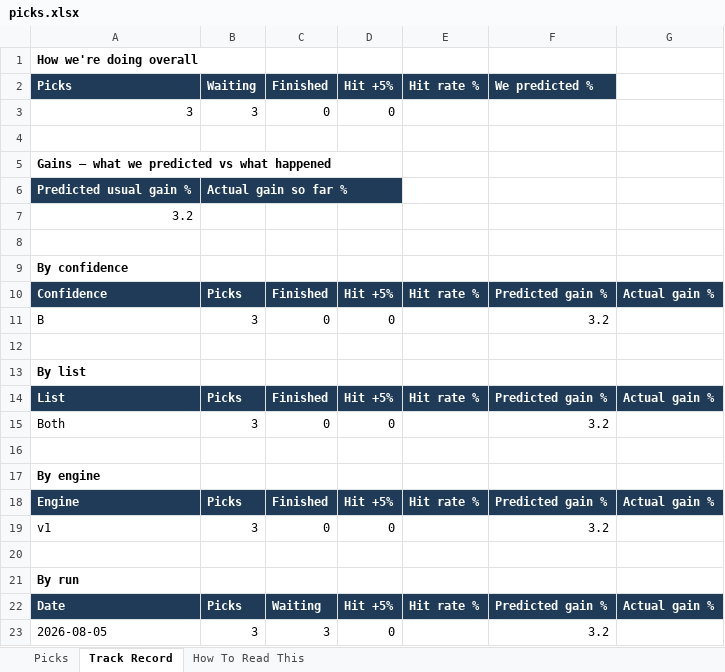
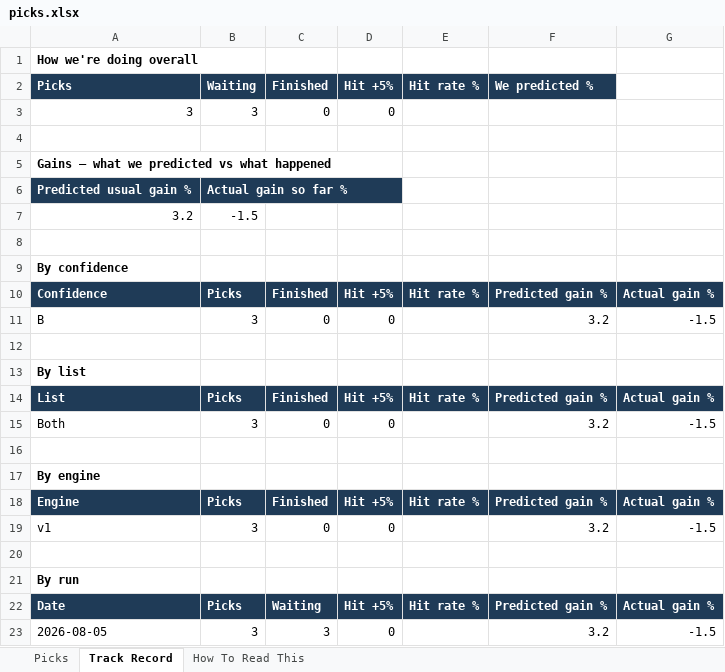
Before and after one commit to davidmking7-wq/WeWillSee, an Excel workbook: picks.xlsx, sheet Track Record, drawn as a sheet; values as stored, in another font and other column widths than the file's, no borders; the diff names each change by its address in the sheet, - before the commit and + after, or states it on an @@ line.

```diff
--- a/picks.xlsx (sheet Track Record)
+++ b/picks.xlsx (sheet Track Record)
-B7: (empty)
+B7: -1.5
-G11: (empty)
+G11: -1.5
-G15: (empty)
+G15: -1.5
-G19: (empty)
+G19: -1.5
-G23: (empty)
+G23: -1.5
```
Also changed, not shown: sheet Picks, 7 other files.
